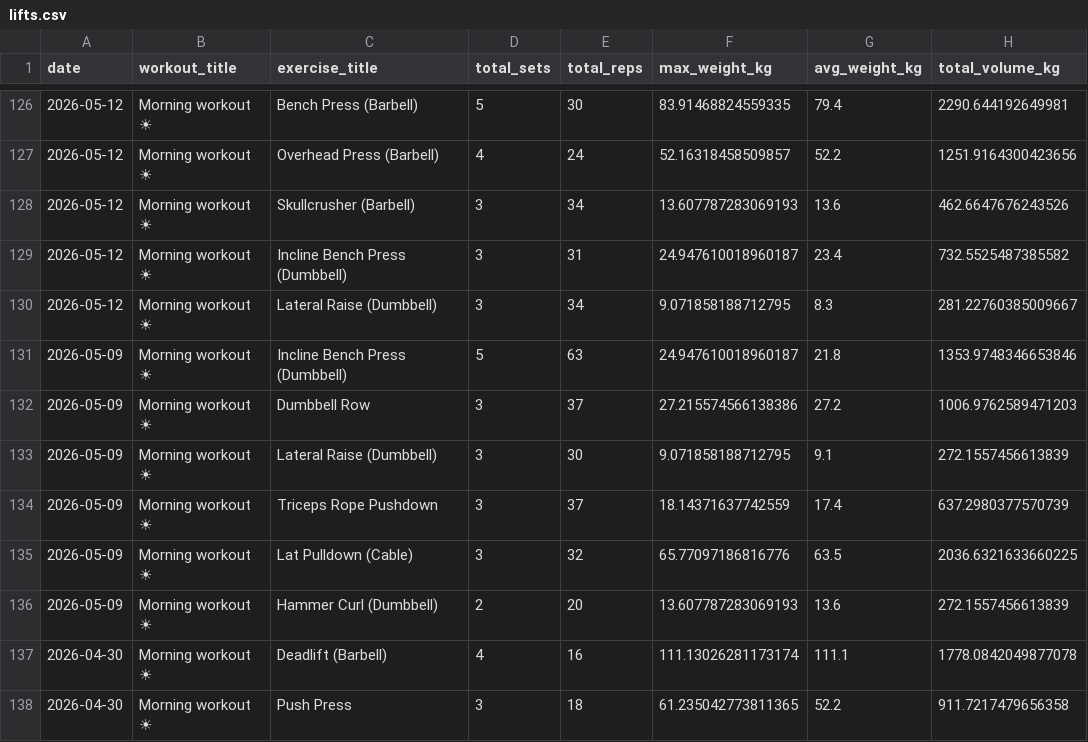
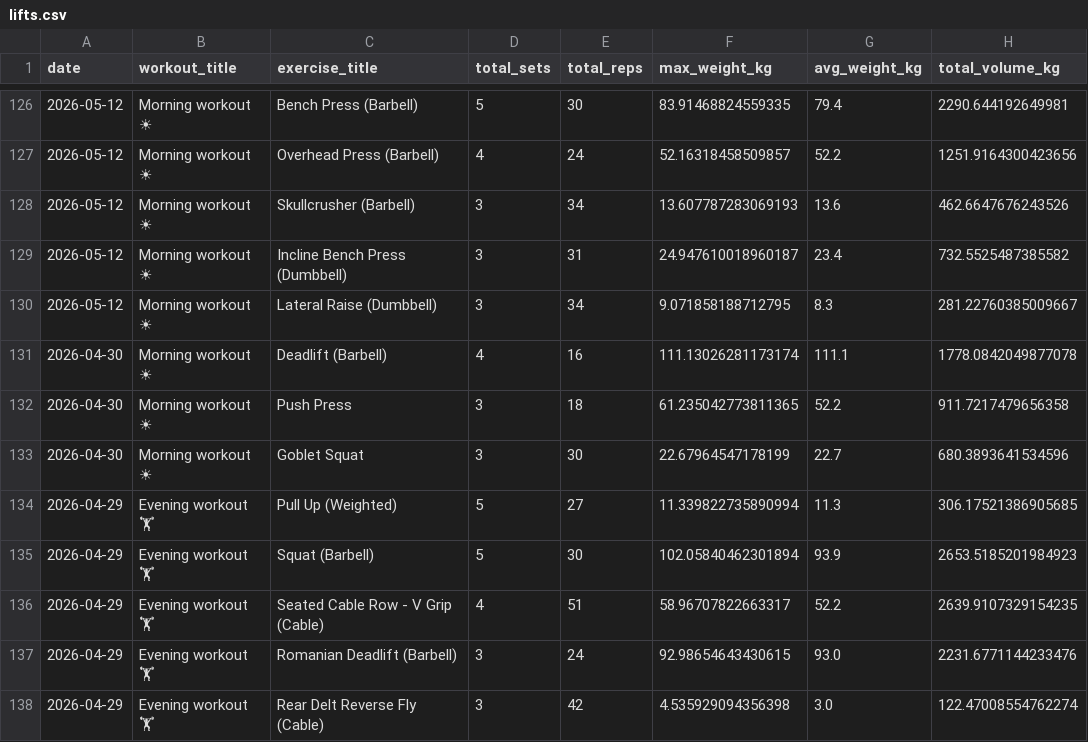
Before and after one commit to mandrew723/training-data, a CSV file: lifts.csv, drawn as a sheet; only a part is shown, gaps mark what is left out; the shorter side is filled out with more unchanged rows; the diff names each change by its address in the sheet, - before the commit and + after, or states it on an @@ line.

```diff
--- a/lifts.csv
+++ b/lifts.csv
-row 131: 2026-05-09 | Morning workout ☀ | Incline Bench Press (Dumbbell) | 5 | 63 | 24.947610018960187 | 21.8 | 1353.9748346653846
-row 132: 2026-05-09 | Morning workout ☀ | Dumbbell Row | 3 | 37 | 27.215574566138386 | 27.2 | 1006.9762589471203
-row 133: 2026-05-09 | Morning workout ☀ | Lateral Raise (Dumbbell) | 3 | 30 | 9.071858188712795 | 9.1 | 272.1557456613839
-row 134: 2026-05-09 | Morning workout ☀ | Triceps Rope Pushdown | 3 | 37 | 18.14371637742559 | 17.4 | 637.2980377570739
-row 135: 2026-05-09 | Morning workout ☀ | Lat Pulldown (Cable) | 3 | 32 | 65.77097186816776 | 63.5 | 2036.6321633660225
-row 136: 2026-05-09 | Morning workout ☀ | Hammer Curl (Dumbbell) | 2 | 20 | 13.607787283069193 | 13.6 | 272.1557456613839
```
